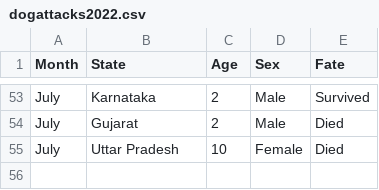
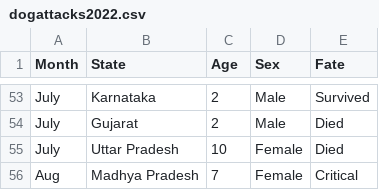
Before and after one commit to anyadoc/FRDattacks-India, a CSV file: dogattacks2022.csv, drawn as a sheet; only a part is shown, gaps mark what is left out; the diff names each change by its address in the sheet, - before the commit and + after, or states it on an @@ line.

Commit message:
16Aug22
MP

```diff
--- a/dogattacks2022.csv
+++ b/dogattacks2022.csv
+row 56: Aug | Madhya Pradesh | 7 | Female | Critical
```
